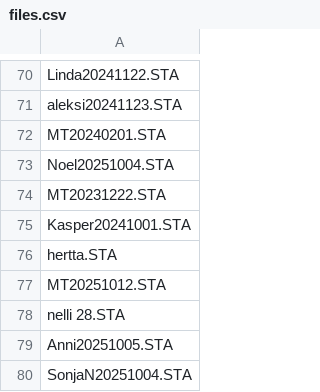
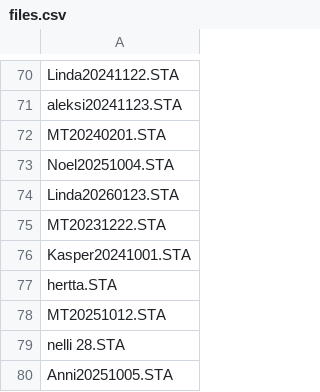
Before and after one commit to marcolio37/sta-tiedostot, a CSV file: files.csv, drawn as a sheet; only a part is shown, gaps mark what is left out; the shorter side is filled out with more unchanged rows; the diff names each change by its address in the sheet, - before the commit and + after, or states it on an @@ line.

```diff
--- a/files.csv
+++ b/files.csv
+row 74: Linda20260123.STA
```
